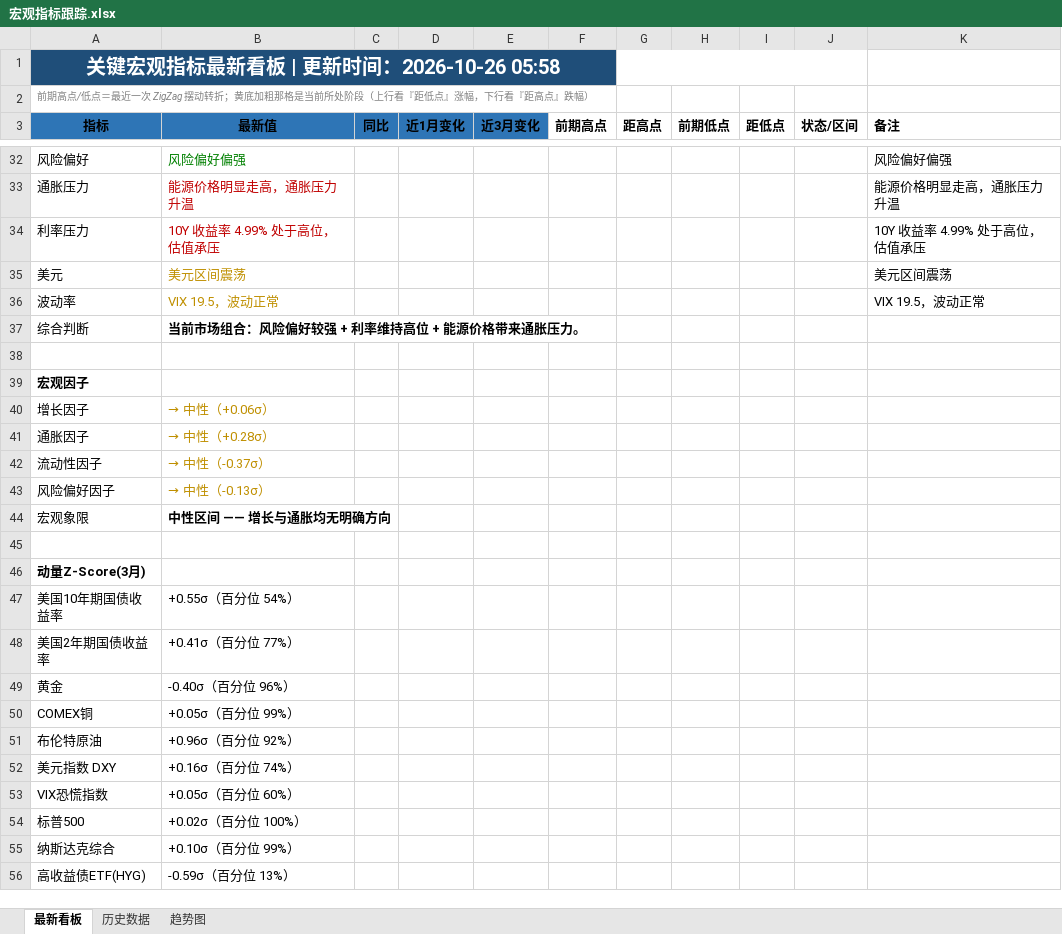
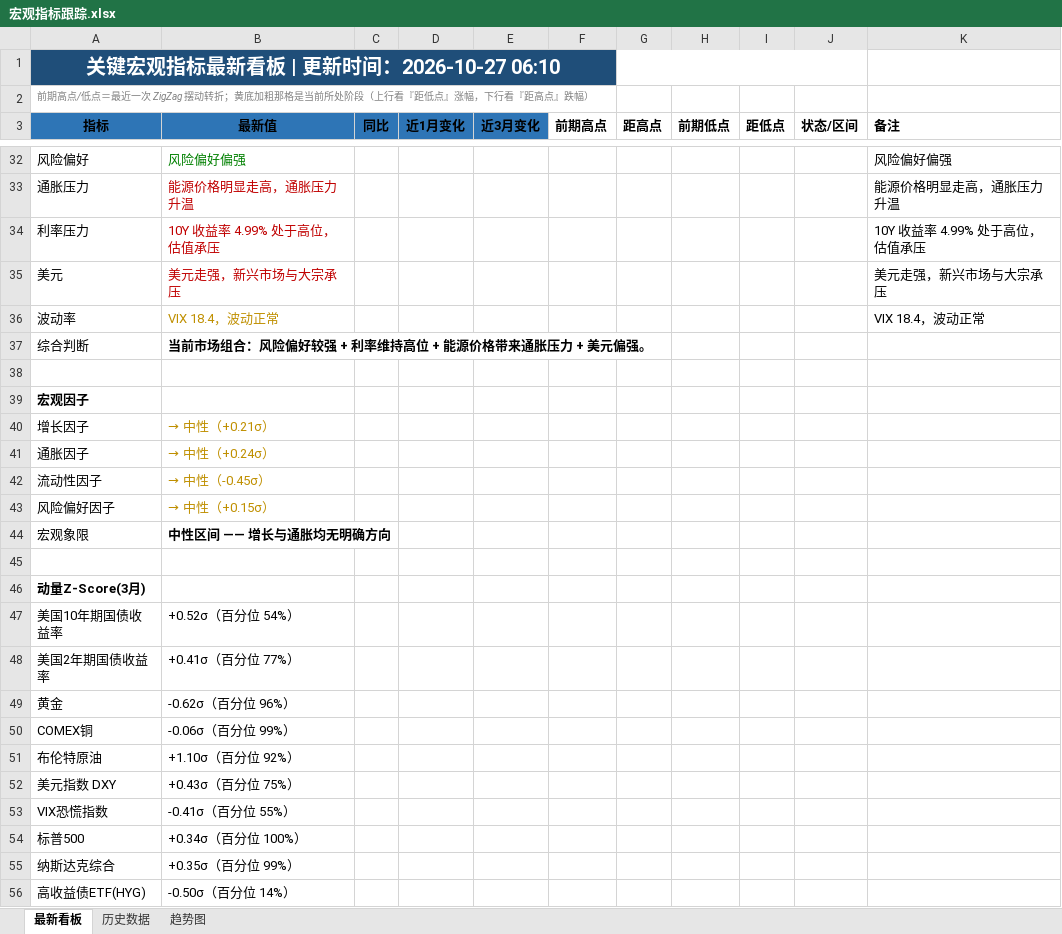
Before and after one commit to Mussi2020/macro-tracker, an Excel workbook: 宏观指标跟踪.xlsx, sheet 最新看板, drawn as a sheet; only a part is shown, gaps mark what is left out; values as stored, in another font and other column widths than the file's, no borders; removed rows and columns are numbered as before the commit, all else as after; the diff covers the shown part only; the diff names each change by its address in the sheet, - before the commit and + after, or states it on an @@ line.

```diff
--- a/宏观指标跟踪.xlsx (sheet 最新看板)
+++ b/宏观指标跟踪.xlsx (sheet 最新看板)
-A1 (指标): 关键宏观指标最新看板 | 更新时间：2026-10-26 05:58
+A1 (指标): 关键宏观指标最新看板 | 更新时间：2026-10-27 06:10
-row 35: 美元 | 美元区间震荡 |  |  |  |  |  |  |  |  | 美元区间震荡
+row 35: 美元 | 美元走强，新兴市场与大宗承压 |  |  |  |  |  |  |  |  | 美元走强，新兴市场与大宗承压
-B36 (最新值): VIX 19.5，波动正常
+B36 (最新值): VIX 18.4，波动正常
-K36 (备注): VIX 19.5，波动正常
+K36 (备注): VIX 18.4，波动正常
-B37 (最新值): 当前市场组合：风险偏好较强 + 利率维持高位 + 能源价格带来通胀压力。
+B37 (最新值): 当前市场组合：风险偏好较强 + 利率维持高位 + 能源价格带来通胀压力 + 美元偏强。
-B40 (最新值): → 中性（+0.06σ）
+B40 (最新值): → 中性（+0.21σ）
-B41 (最新值): → 中性（+0.28σ）
+B41 (最新值): → 中性（+0.24σ）
-B42 (最新值): → 中性（-0.37σ）
+B42 (最新值): → 中性（-0.45σ）
-B43 (最新值): → 中性（-0.13σ）
+B43 (最新值): → 中性（+0.15σ）
-B47 (最新值): +0.55σ（百分位 54%）
+B47 (最新值): +0.52σ（百分位 54%）
-B49 (最新值): -0.40σ（百分位 96%）
+B49 (最新值): -0.62σ（百分位 96%）
-B50 (最新值): +0.05σ（百分位 99%）
+B50 (最新值): -0.06σ（百分位 99%）
-B51 (最新值): +0.96σ（百分位 92%）
+B51 (最新值): +1.10σ（百分位 92%）
-B52 (最新值): +0.16σ（百分位 74%）
+B52 (最新值): +0.43σ（百分位 75%）
-B53 (最新值): +0.05σ（百分位 60%）
+B53 (最新值): -0.41σ（百分位 55%）
-B54 (最新值): +0.02σ（百分位 100%）
+B54 (最新值): +0.34σ（百分位 100%）
-B55 (最新值): +0.10σ（百分位 99%）
+B55 (最新值): +0.35σ（百分位 99%）
-B56 (最新值): -0.59σ（百分位 13%）
+B56 (最新值): -0.50σ（百分位 14%）
```
Also changed, not shown: 12 added rows, 12 removed rows and 5 edited cells elsewhere in this sheet, sheet 历史数据, 1 other file.
